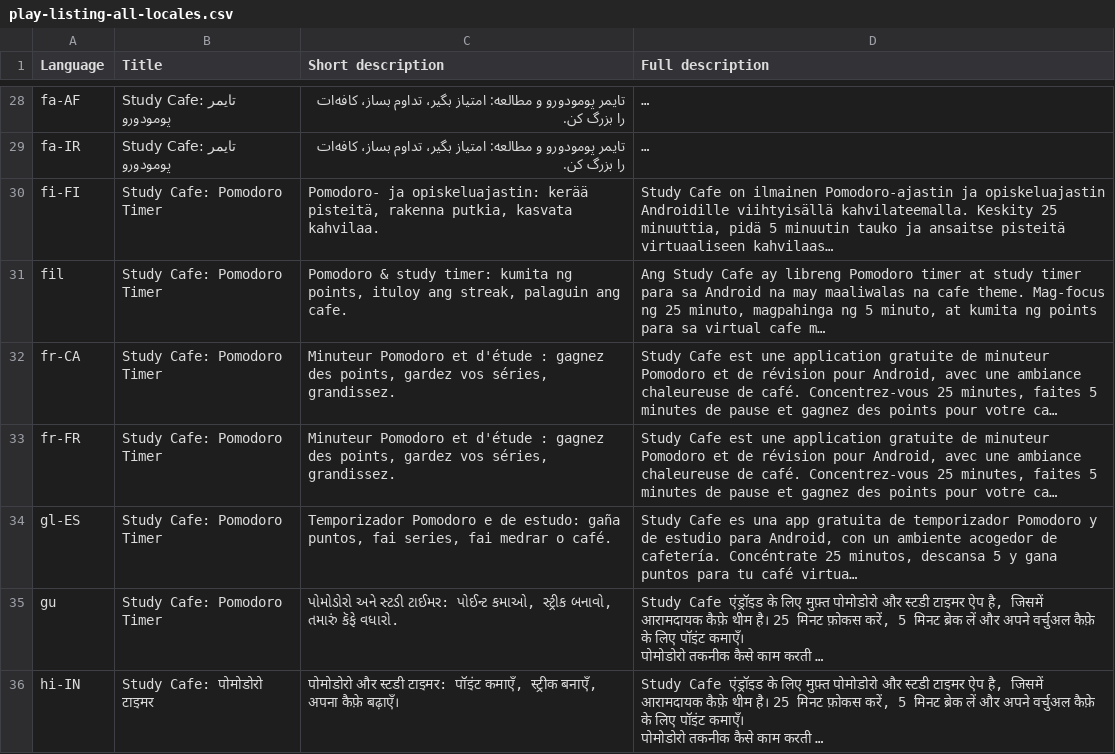
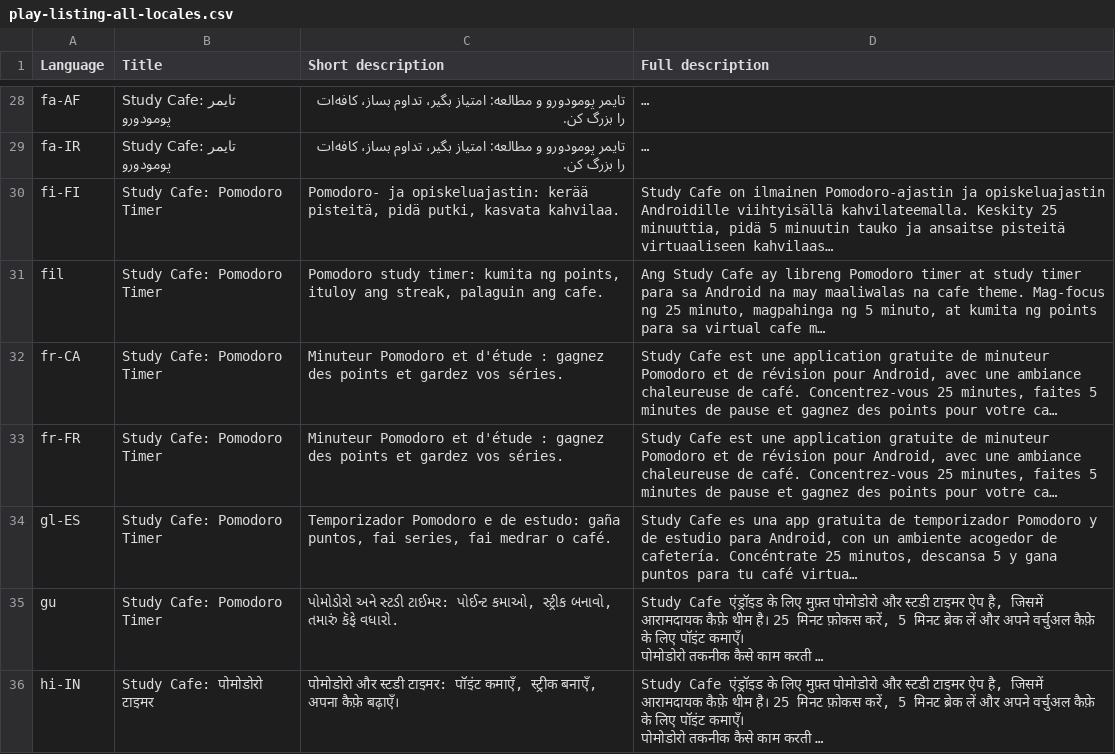
Before and after one commit to cynorra/pomodoro, a CSV file: store-assets/play-listing-all-locales.csv, drawn as a sheet; only a part is shown, gaps mark what is left out; long unchanged cells end in …; the diff covers the shown part only; the diff names each change by its address in the sheet, - before the commit and + after, or states it on an @@ line.

Commit message:
Listing CSV: enforce 2-char safety margin on title and short description

```diff
--- a/store-assets/play-listing-all-locales.csv
+++ b/store-assets/play-listing-all-locales.csv
-C30 (Short description): …kerää pisteitä, rakenna putkia, kasvata kahvilaa.
+C30 (Short description): …kerää pisteitä, pidä putki, kasvata kahvilaa.
-C31 (Short description): Pomodoro & study timer:…
+C31 (Short description): Pomodoro study timer:…
-C32:C33 (Short description): …gagnez des points, gardez vos séries, grandissez.
+C32:C33 (Short description): …gagnez des points et gardez vos séries.
```
Also changed, not shown: 15 edited cells elsewhere in this file, 2 other files.
